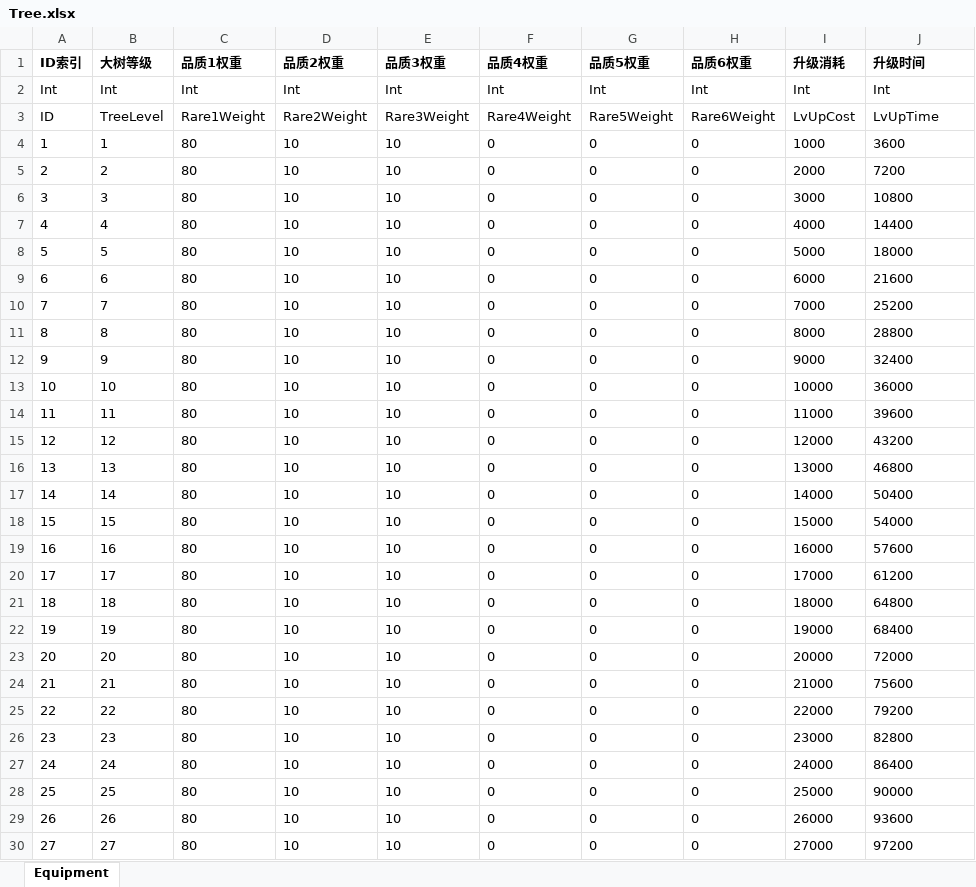
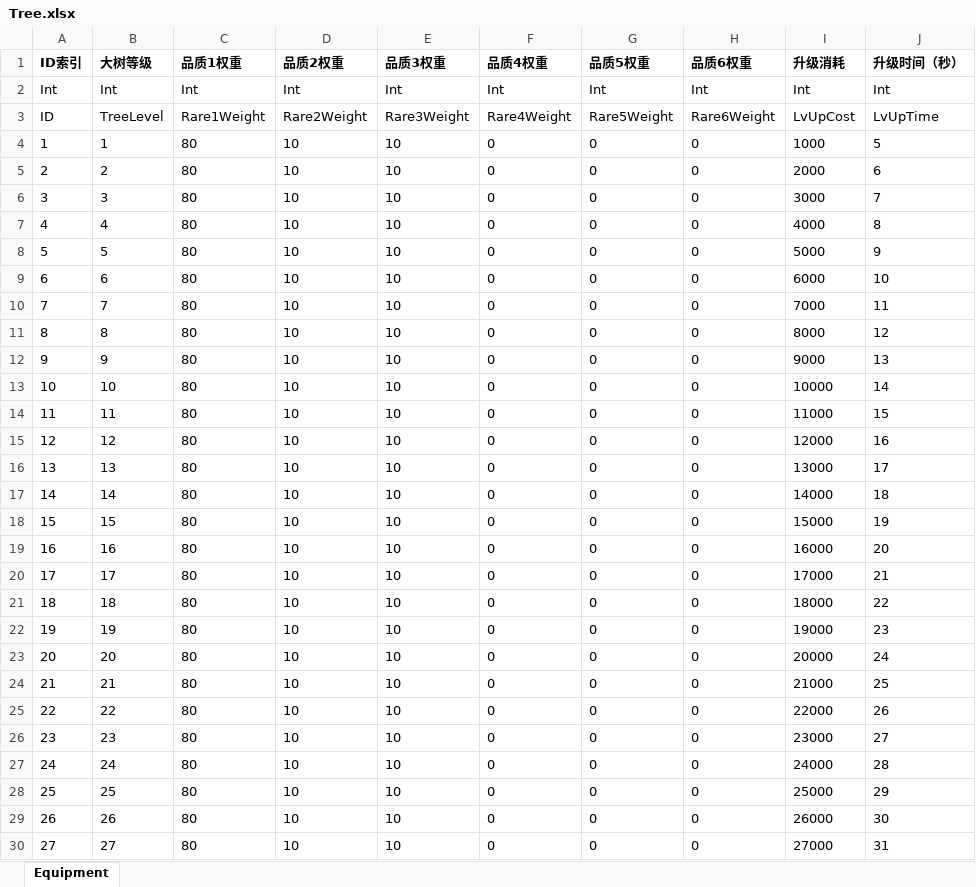
Before and after one commit to bigyellow114514-tech/OPENBOX, an Excel workbook: Assets/Excel/Tree.xlsx, sheet Equipment, drawn as a sheet; only a part is shown; values as stored, in another font and other column widths than the file's, no borders; the diff covers the shown part only; the diff names each change by its address in the sheet, - before the commit and + after, or states it on an @@ line.

Commit message:
大树升级时间

```diff
--- a/Assets/Excel/Tree.xlsx (sheet Equipment)
+++ b/Assets/Excel/Tree.xlsx (sheet Equipment)
-J1: 升级时间
+J1: 升级时间（秒）
-J4 (升级时间（秒）): 3600
+J4 (升级时间（秒）): 5
-J5 (升级时间（秒）): 7200
+J5 (升级时间（秒）): 6
-J6 (升级时间（秒）): 10800
+J6 (升级时间（秒）): 7
-J7 (升级时间（秒）): 14400
+J7 (升级时间（秒）): 8
-J8 (升级时间（秒）): 18000
+J8 (升级时间（秒）): 9
-J9 (升级时间（秒）): 21600
+J9 (升级时间（秒）): 10
-J10 (升级时间（秒）): 25200
+J10 (升级时间（秒）): 11
-J11 (升级时间（秒）): 28800
+J11 (升级时间（秒）): 12
-J12 (升级时间（秒）): 32400
+J12 (升级时间（秒）): 13
-J13 (升级时间（秒）): 36000
+J13 (升级时间（秒）): 14
-J14 (升级时间（秒）): 39600
+J14 (升级时间（秒）): 15
-J15 (升级时间（秒）): 43200
+J15 (升级时间（秒）): 16
-J16 (升级时间（秒）): 46800
+J16 (升级时间（秒）): 17
-J17 (升级时间（秒）): 50400
+J17 (升级时间（秒）): 18
-J18 (升级时间（秒）): 54000
+J18 (升级时间（秒）): 19
-J19 (升级时间（秒）): 57600
+J19 (升级时间（秒）): 20
-J20 (升级时间（秒）): 61200
+J20 (升级时间（秒）): 21
-J21 (升级时间（秒）): 64800
+J21 (升级时间（秒）): 22
-J22 (升级时间（秒）): 68400
+J22 (升级时间（秒）): 23
-J23 (升级时间（秒）): 72000
+J23 (升级时间（秒）): 24
-J24 (升级时间（秒）): 75600
+J24 (升级时间（秒）): 25
-J25 (升级时间（秒）): 79200
+J25 (升级时间（秒）): 26
-J26 (升级时间（秒）): 82800
+J26 (升级时间（秒）): 27
-J27 (升级时间（秒）): 86400
+J27 (升级时间（秒）): 28
-J28 (升级时间（秒）): 90000
+J28 (升级时间（秒）): 29
-J29 (升级时间（秒）): 93600
+J29 (升级时间（秒）): 30
-J30 (升级时间（秒）): 97200
+J30 (升级时间（秒）): 31
```
Also changed, not shown: 9 edited cells elsewhere in this sheet.
